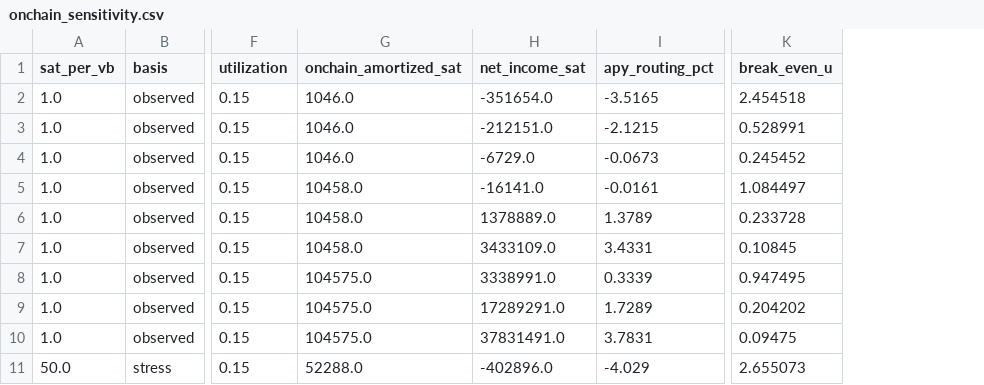
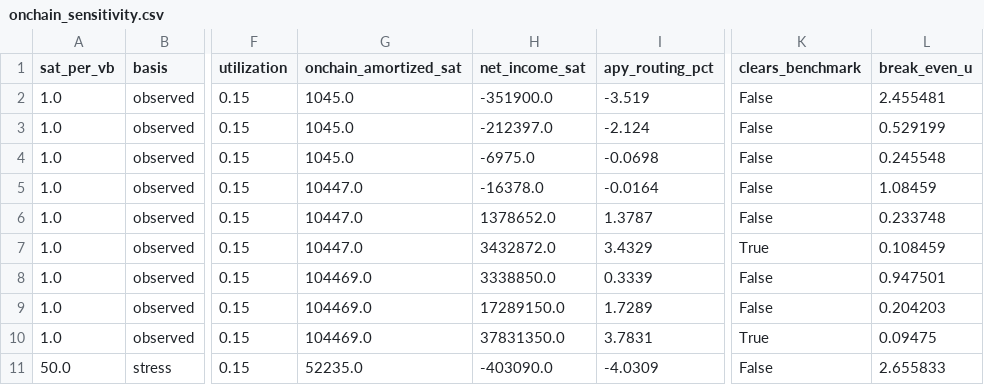
Before and after one commit to EduardMikhrin/lightning-routing-cost-of-capital, a CSV file: data/derived/onchain_sensitivity.csv, drawn as a sheet; only a part is shown, gaps mark what is left out; addresses are those after the commit; the diff covers the shown part only; the diff names each change by its address in the sheet, - before the commit and + after, or states it on an @@ line.

```diff
--- a/data/derived/onchain_sensitivity.csv
+++ b/data/derived/onchain_sensitivity.csv
+column K (clears_benchmark), rows 2-11: False | False | False | False | False | True | False | False | True | False
-G2:G4 (onchain_amortized_sat): 1046.0
+G2:G4 (onchain_amortized_sat): 1045.0
-H2 (net_income_sat): -351654.0
+H2 (net_income_sat): -351900.0
-I2 (apy_routing_pct): -3.5165
+I2 (apy_routing_pct): -3.519
-L2 (break_even_u): 2.454518
+L2 (break_even_u): 2.455481
-H3 (net_income_sat): -212151.0
+H3 (net_income_sat): -212397.0
-I3 (apy_routing_pct): -2.1215
+I3 (apy_routing_pct): -2.124
-L3 (break_even_u): 0.528991
+L3 (break_even_u): 0.529199
-H4 (net_income_sat): -6729.0
+H4 (net_income_sat): -6975.0
-I4 (apy_routing_pct): -0.0673
+I4 (apy_routing_pct): -0.0698
-L4 (break_even_u): 0.245452
+L4 (break_even_u): 0.245548
-G5:G7 (onchain_amortized_sat): 10458.0
+G5:G7 (onchain_amortized_sat): 10447.0
-H5 (net_income_sat): -16141.0
+H5 (net_income_sat): -16378.0
-I5 (apy_routing_pct): -0.0161
+I5 (apy_routing_pct): -0.0164
-L5 (break_even_u): 1.084497
+L5 (break_even_u): 1.08459
-H6 (net_income_sat): 1378889.0
+H6 (net_income_sat): 1378652.0
-I6 (apy_routing_pct): 1.3789
+I6 (apy_routing_pct): 1.3787
-L6 (break_even_u): 0.233728
+L6 (break_even_u): 0.233748
-H7 (net_income_sat): 3433109.0
+H7 (net_income_sat): 3432872.0
-I7 (apy_routing_pct): 3.4331
+I7 (apy_routing_pct): 3.4329
-L7 (break_even_u): 0.10845
+L7 (break_even_u): 0.108459
-G8:G10 (onchain_amortized_sat): 104575.0
+G8:G10 (onchain_amortized_sat): 104469.0
-H8 (net_income_sat): 3338991.0
+H8 (net_income_sat): 3338850.0
-L8 (break_even_u): 0.947495
+L8 (break_even_u): 0.947501
-H9 (net_income_sat): 17289291.0
+H9 (net_income_sat): 17289150.0
-L9 (break_even_u): 0.204202
+L9 (break_even_u): 0.204203
-H10 (net_income_sat): 37831491.0
+H10 (net_income_sat): 37831350.0
-G11 (onchain_amortized_sat): 52288.0
+G11 (onchain_amortized_sat): 52235.0
-H11 (net_income_sat): -402896.0
+H11 (net_income_sat): -403090.0
-I11 (apy_routing_pct): -4.029
+I11 (apy_routing_pct): -4.0309
-L11 (break_even_u): 2.655073
+L11 (break_even_u): 2.655833
```
Also changed, not shown: 68 edited cells elsewhere in this file, data/derived/network_snapshot.csv, data/derived/ppm_histogram.csv, 26 other files.
